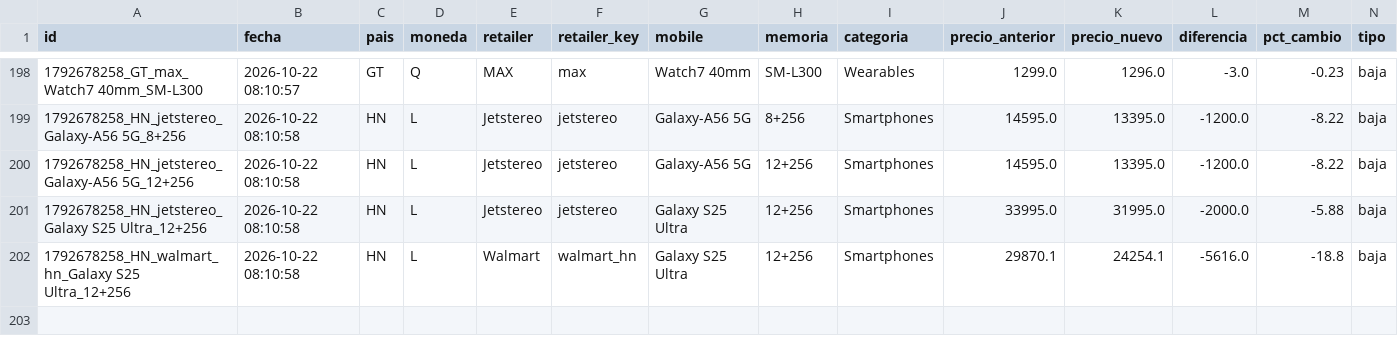
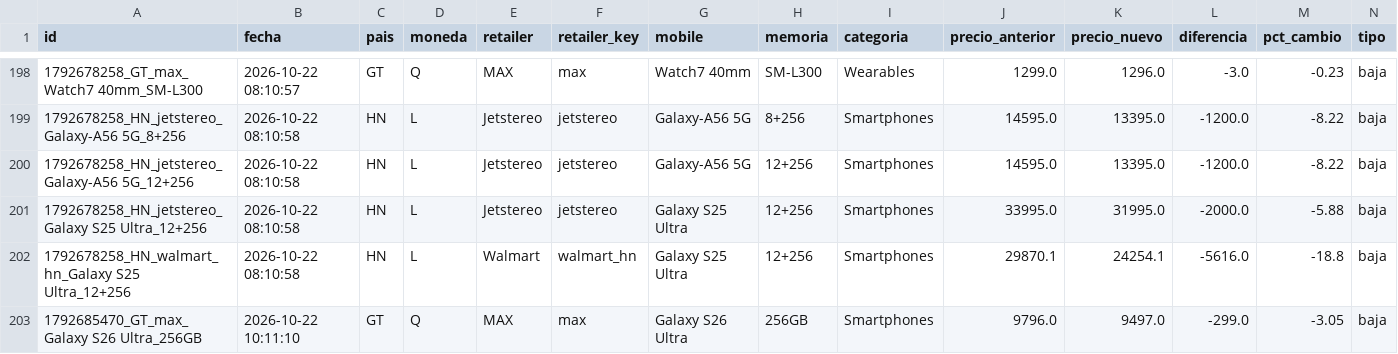
Before and after one commit to goldenboy1496/reporte-precios, a CSV file: data/historico_cambios.csv, drawn as a sheet; only a part is shown, gaps mark what is left out; the diff names each change by its address in the sheet, - before the commit and + after, or states it on an @@ line.

```diff
--- a/data/historico_cambios.csv
+++ b/data/historico_cambios.csv
+row 203: 1792685470_GT_max_Galaxy S26 Ultra_256GB | 2026-10-22 10:11:10 | GT | Q | MAX | max | Galaxy S26 Ultra | 256GB | Smartphones | 9796.0 | 9497.0 | -299.0 | -3.05 | baja
```
Also changed, not shown: 6 other files.
